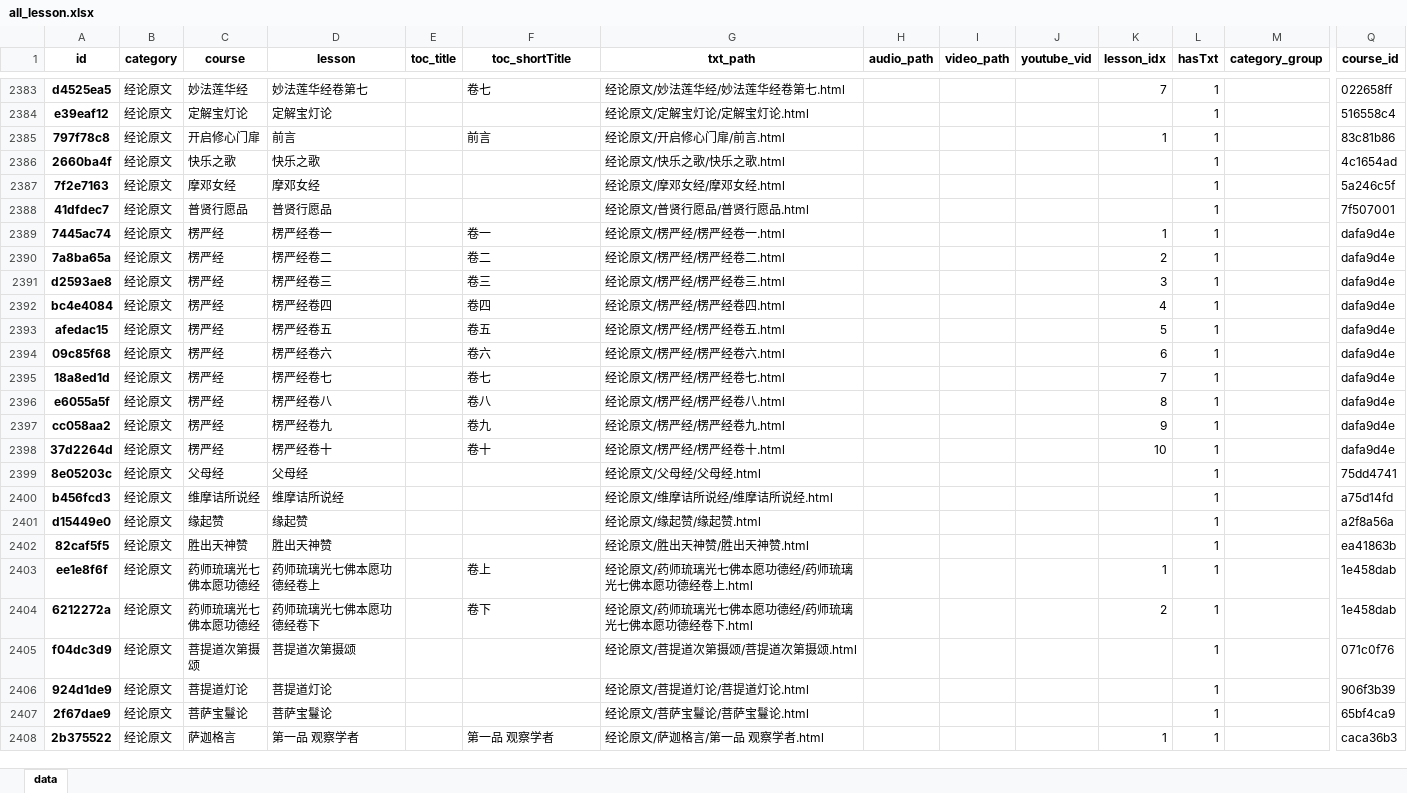
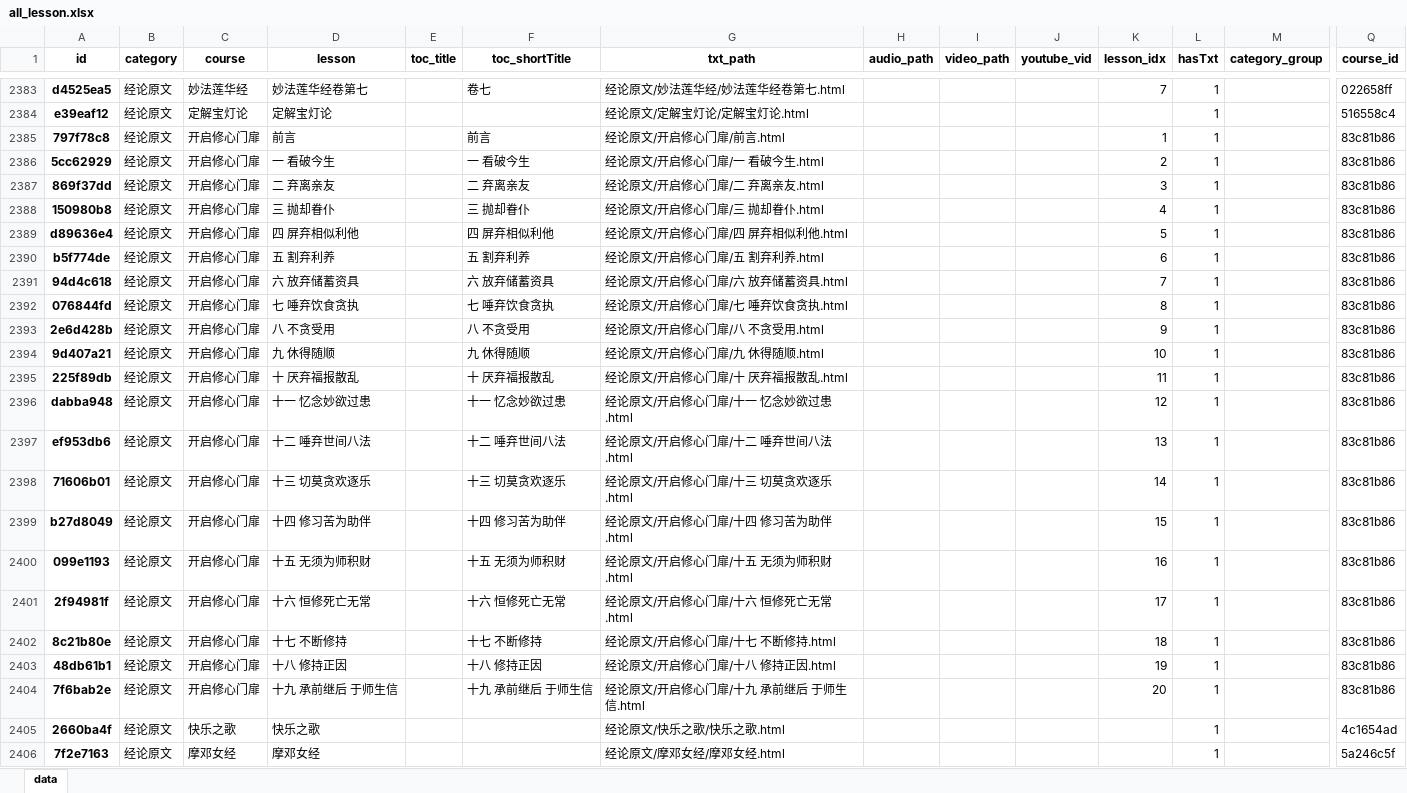
Before and after one commit to hliuleo/lamatxt, an Excel workbook: all_lesson.xlsx, sheet data, drawn as a sheet; only a part is shown, gaps mark what is left out; the shorter side is filled out with more unchanged rows; values as stored, in another font and other column widths than the file's, no borders; rows hold the shown columns only; the diff covers the shown part only; the diff names each change by its address in the sheet, - before the commit and + after, or states it on an @@ line.

```diff
--- a/all_lesson.xlsx (sheet data)
+++ b/all_lesson.xlsx (sheet data)
+row 2386: 5cc62929 | 经论原文 | 开启修心门扉 | 一 看破今生 |  | 一 看破今生 | 经论原文/开启修心门扉/一 看破今生.html |  |  |  | 2 | 1 |  | 83c81b86
+row 2387: 869f37dd | 经论原文 | 开启修心门扉 | 二 弃离亲友 |  | 二 弃离亲友 | 经论原文/开启修心门扉/二 弃离亲友.html |  |  |  | 3 | 1 |  | 83c81b86
+row 2388: 150980b8 | 经论原文 | 开启修心门扉 | 三 抛却眷仆 |  | 三 抛却眷仆 | 经论原文/开启修心门扉/三 抛却眷仆.html |  |  |  | 4 | 1 |  | 83c81b86
+row 2389: d89636e4 | 经论原文 | 开启修心门扉 | 四 屏弃相似利他 |  | 四 屏弃相似利他 | 经论原文/开启修心门扉/四 屏弃相似利他.html |  |  |  | 5 | 1 |  | 83c81b86
+row 2390: b5f774de | 经论原文 | 开启修心门扉 | 五 割弃利养 |  | 五 割弃利养 | 经论原文/开启修心门扉/五 割弃利养.html |  |  |  | 6 | 1 |  | 83c81b86
+row 2391: 94d4c618 | 经论原文 | 开启修心门扉 | 六 放弃储蓄资具 |  | 六 放弃储蓄资具 | 经论原文/开启修心门扉/六 放弃储蓄资具.html |  |  |  | 7 | 1 |  | 83c81b86
+row 2392: 076844fd | 经论原文 | 开启修心门扉 | 七 唾弃饮食贪执 |  | 七 唾弃饮食贪执 | 经论原文/开启修心门扉/七 唾弃饮食贪执.html |  |  |  | 8 | 1 |  | 83c81b86
+row 2393: 2e6d428b | 经论原文 | 开启修心门扉 | 八 不贪受用 |  | 八 不贪受用 | 经论原文/开启修心门扉/八 不贪受用.html |  |  |  | 9 | 1 |  | 83c81b86
+row 2394: 9d407a21 | 经论原文 | 开启修心门扉 | 九 休得随顺 |  | 九 休得随顺 | 经论原文/开启修心门扉/九 休得随顺.html |  |  |  | 10 | 1 |  | 83c81b86
+row 2395: 225f89db | 经论原文 | 开启修心门扉 | 十 厌弃福报散乱 |  | 十 厌弃福报散乱 | 经论原文/开启修心门扉/十 厌弃福报散乱.html |  |  |  | 11 | 1 |  | 83c81b86
+row 2396: dabba948 | 经论原文 | 开启修心门扉 | 十一 忆念妙欲过患 |  | 十一 忆念妙欲过患 | 经论原文/开启修心门扉/十一 忆念妙欲过患.html |  |  |  | 12 | 1 |  | 83c81b86
+row 2397: ef953db6 | 经论原文 | 开启修心门扉 | 十二 唾弃世间八法 |  | 十二 唾弃世间八法 | 经论原文/开启修心门扉/十二 唾弃世间八法.html |  |  |  | 13 | 1 |  | 83c81b86
+row 2398: 71606b01 | 经论原文 | 开启修心门扉 | 十三 切莫贪欢逐乐 |  | 十三 切莫贪欢逐乐 | 经论原文/开启修心门扉/十三 切莫贪欢逐乐.html |  |  |  | 14 | 1 |  | 83c81b86
+row 2399: b27d8049 | 经论原文 | 开启修心门扉 | 十四 修习苦为助伴 |  | 十四 修习苦为助伴 | 经论原文/开启修心门扉/十四 修习苦为助伴.html |  |  |  | 15 | 1 |  | 83c81b86
+row 2400: 099e1193 | 经论原文 | 开启修心门扉 | 十五 无须为师积财 |  | 十五 无须为师积财 | 经论原文/开启修心门扉/十五 无须为师积财.html |  |  |  | 16 | 1 |  | 83c81b86
+row 2401: 2f94981f | 经论原文 | 开启修心门扉 | 十六 恒修死亡无常 |  | 十六 恒修死亡无常 | 经论原文/开启修心门扉/十六 恒修死亡无常.html |  |  |  | 17 | 1 |  | 83c81b86
+row 2402: 8c21b80e | 经论原文 | 开启修心门扉 | 十七 不断修持 |  | 十七 不断修持 | 经论原文/开启修心门扉/十七 不断修持.html |  |  |  | 18 | 1 |  | 83c81b86
+row 2403: 48db61b1 | 经论原文 | 开启修心门扉 | 十八 修持正因 |  | 十八 修持正因 | 经论原文/开启修心门扉/十八 修持正因.html |  |  |  | 19 | 1 |  | 83c81b86
+row 2404: 7f6bab2e | 经论原文 | 开启修心门扉 | 十九 承前继后 于师生信 |  | 十九 承前继后 于师生信 | 经论原文/开启修心门扉/十九 承前继后 于师生信.html |  |  |  | 20 | 1 |  | 83c81b86
```
Also changed, not shown: 8 added rows and 27 removed rows elsewhere in this sheet, all_course.xlsx, 3 other files.
